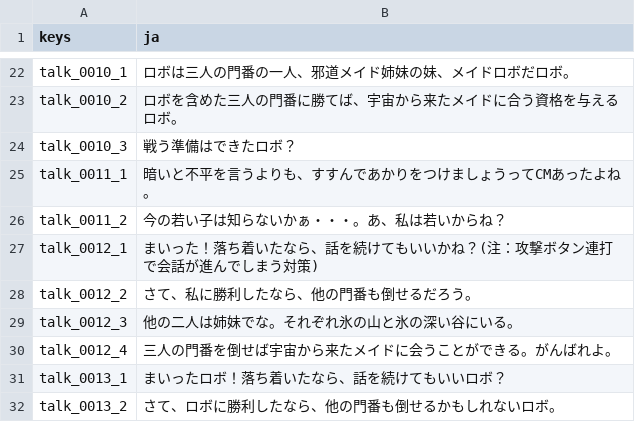
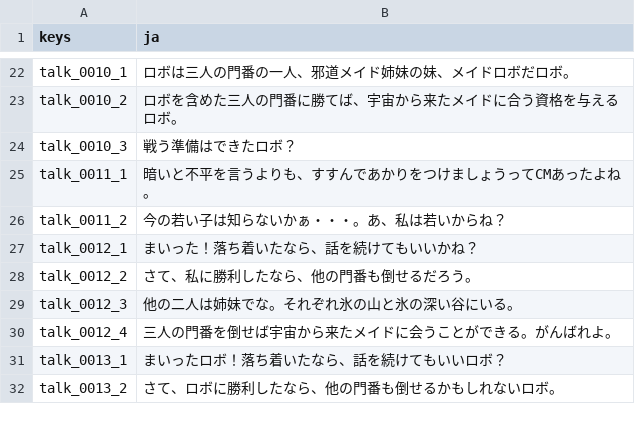
Before and after one commit to maidbyshiraishi/tmfos, a CSV file: talk.csv, drawn as a sheet; only a part is shown, gaps mark what is left out.

```diff
--- a/talk.csv
+++ b/talk.csv
@@ -26,3 +26,3 @@ talk_0011_1,"暗いと不平を言うよりも、すすんであかりをつけ
 talk_0011_2,"今の若い子は知らないかぁ・・・。あ、私は若いからね？"
-talk_0012_1,"まいった！落ち着いたなら、話を続けてもいいかね？(注：攻撃ボタン連打で会話が進んでしまう対策)"
+talk_0012_1,"まいった！落ち着いたなら、話を続けてもいいかね？"
 talk_0012_2,"さて、私に勝利したなら、他の門番も倒せるだろう。"
```
Also changed, not shown: 31 other files.
